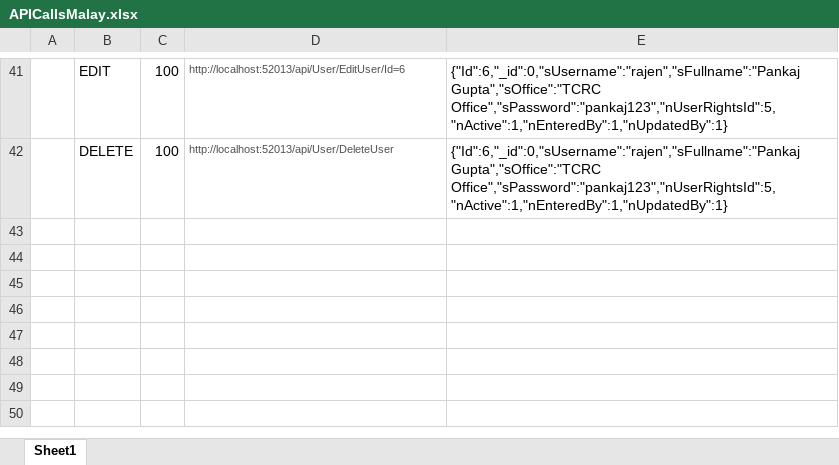
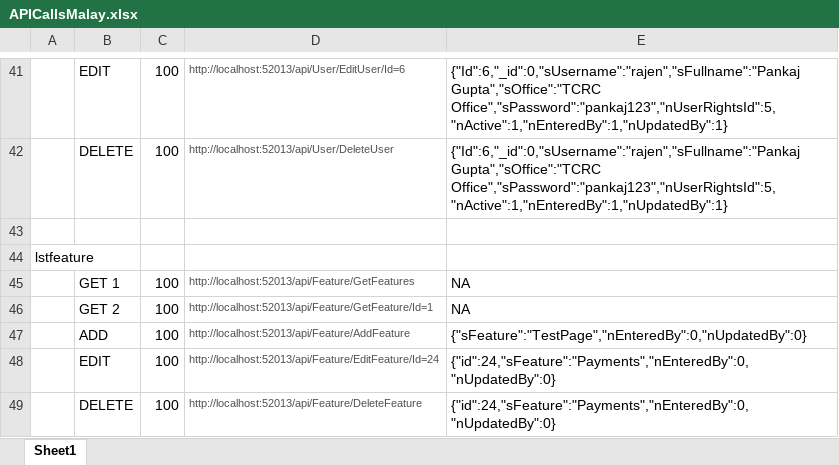
Before and after one commit to RejiOommenAtidan/CTACodeRepo, an Excel workbook: CTAWebAPI/API Calls/APICallsMalay.xlsx, sheet Sheet1, drawn as a sheet; only a part is shown, gaps mark what is left out; values as stored, in another font and other column widths than the file's, no borders; the diff names each change by its address in the sheet, - before the commit and + after, or states it on an @@ line.

Commit message:
Masters added for  Feature with postman api url & body data

```diff
--- a/CTAWebAPI/API Calls/APICallsMalay.xlsx (sheet Sheet1)
+++ b/CTAWebAPI/API Calls/APICallsMalay.xlsx (sheet Sheet1)
+row 43: (empty)
+row 44: lstfeature
+row 45:  | GET 1 | 100 | http://localhost:52013/api/Feature/GetFeatures | NA
+row 46:  | GET 2 | 100 | http://localhost:52013/api/Feature/GetFeature/Id=1 | NA
+row 47:  | ADD | 100 | http://localhost:52013/api/Feature/AddFeature | {"sFeature":"TestPage","nEnteredBy":0,"nUpdatedBy":0}
+row 48:  | EDIT | 100 | http://localhost:52013/api/Feature/EditFeature/Id=24 | {"id":24,"sFeature":"Payments","nEnteredBy":0,"nUpdatedBy":0}
+row 49:  | DELETE | 100 | http://localhost:52013/api/Feature/DeleteFeature | {"id":24,"sFeature":"Payments","nEnteredBy":0,"nUpdatedBy":0}
```
Also changed, not shown: 3 other files.
